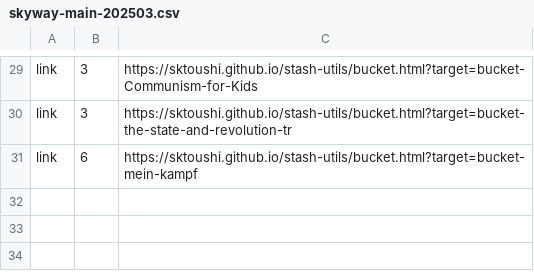
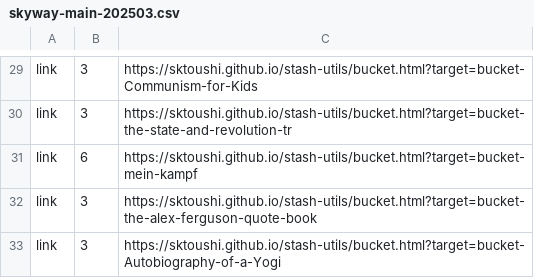
Before and after one commit to sktoushi/stash-utils, a CSV file: skyway-main-202503.csv, drawn as a sheet; only a part is shown, gaps mark what is left out.

Commit message:
Update skyway-main-202503.csv

```diff
--- a/skyway-main-202503.csv
+++ b/skyway-main-202503.csv
@@ -31 +31,3 @@ link,3,https://sktoushi.github.io/stash-utils/bucket.html?target=bucket-the-stat
 link,6,https://sktoushi.github.io/stash-utils/bucket.html?target=bucket-mein-kampf
+link,3,https://sktoushi.github.io/stash-utils/bucket.html?target=bucket-the-alex-ferguson-quote-book
+link,3,https://sktoushi.github.io/stash-utils/bucket.html?target=bucket-Autobiography-of-a-Yogi
```
